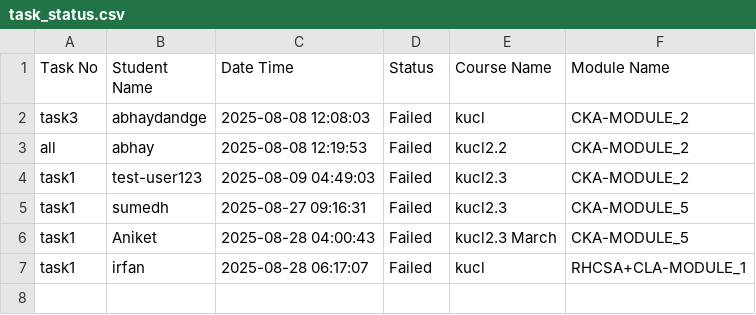
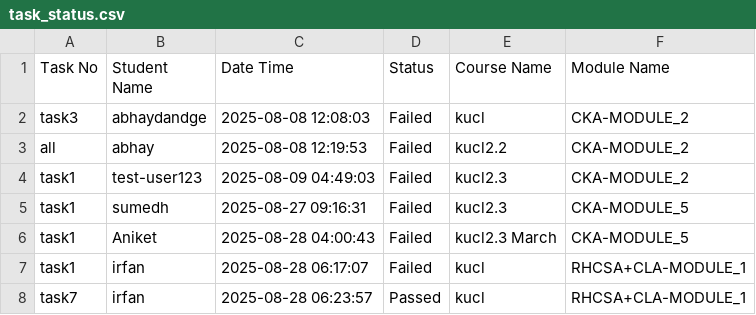
Before and after one commit to abhay-dandge/task-submission-records, a CSV file: task_status.csv, drawn as a sheet; the diff names each change by its address in the sheet, - before the commit and + after, or states it on an @@ line.

Commit message:
Task task7 completed by irfan on 2025-08-28 06:23:57

```diff
--- a/task_status.csv
+++ b/task_status.csv
+row 8: task7 | irfan | 2025-08-28 06:23:57 | Passed | kucl | RHCSA+CLA-MODULE_1
```
